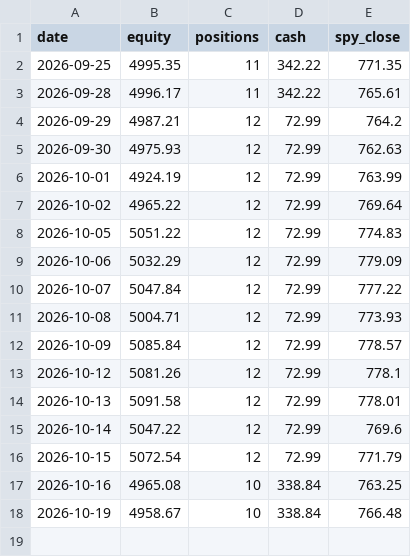
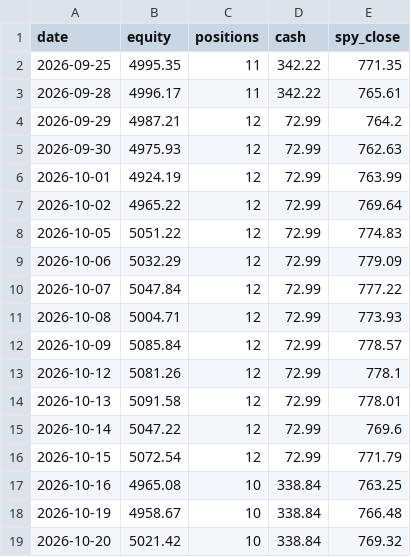
Before and after one commit to cashoutsav8-bit/stock-paper-bot, a CSV file: docs/strat_A/equity.csv, drawn as a sheet.

```diff
--- a/docs/strat_A/equity.csv
+++ b/docs/strat_A/equity.csv
@@ -18 +18,2 @@ date,equity,positions,cash,spy_close
 2026-10-19,4958.67,10,338.84,766.48
+2026-10-20,5021.42,10,338.84,769.32
```
Also changed, not shown: docs/strat_A/events.csv, docs/strat_D/equity.csv, 7 other files.
